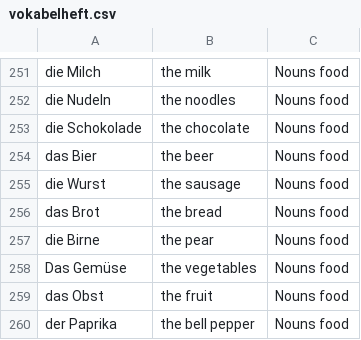
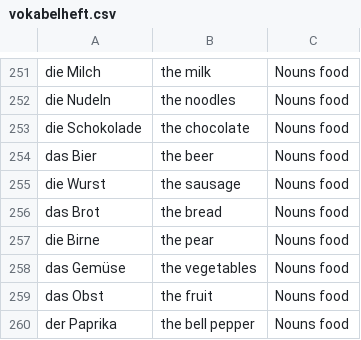
Before and after one commit to vfonsecad/upsilon-content, a CSV file: vokabelheft.csv, drawn as a sheet; only a part is shown, gaps mark what is left out.

Commit message:
adding food nouns and reorganizing

```diff
--- a/vokabelheft.csv
+++ b/vokabelheft.csv
@@ -257,3 +257,3 @@ das Brot,the bread,Nouns food
 die Birne,the pear,Nouns food
-Das Gemüse,the vegetables,Nouns food
+das Gemüse,the vegetables,Nouns food
 das Obst,the fruit,Nouns food
```
